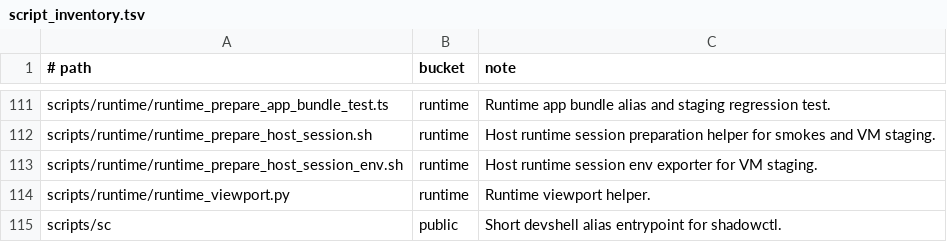
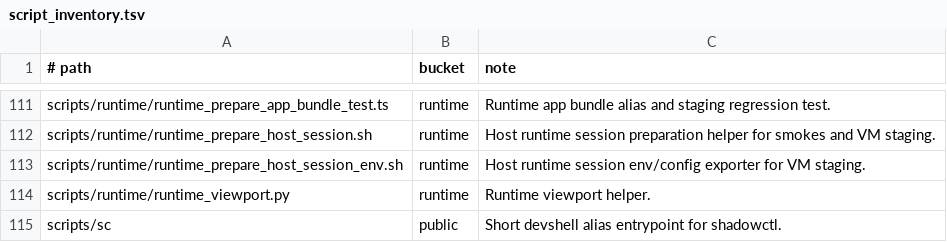
Before and after one commit to justinmoon/shadow, a TSV file: scripts/ci/script_inventory.tsv, drawn as a sheet; only a part is shown, gaps mark what is left out.

Commit message:
refactor: add vm session config artifact

```diff
--- a/scripts/ci/script_inventory.tsv
+++ b/scripts/ci/script_inventory.tsv
@@ -112,3 +112,3 @@ scripts/runtime/runtime_prepare_app_bundle_test.ts	runtime	Runtime app bundle al
 scripts/runtime/runtime_prepare_host_session.sh	runtime	Host runtime session preparation helper for smokes and VM staging.
-scripts/runtime/runtime_prepare_host_session_env.sh	runtime	Host runtime session env exporter for VM staging.
+scripts/runtime/runtime_prepare_host_session_env.sh	runtime	Host runtime session env/config exporter for VM staging.
 scripts/runtime/runtime_viewport.py	runtime	Runtime viewport helper.
```
Also changed, not shown: 21 other files.
